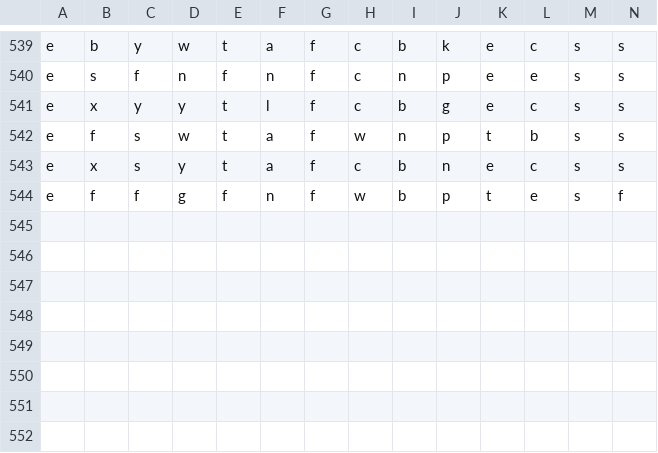
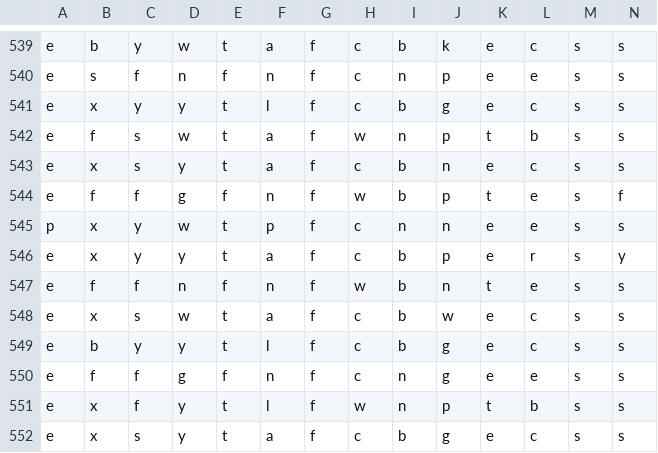
Before and after one commit to 6znj/Edibility-Predictor, a CSV file: mushrooms.csv, drawn as a sheet; only a part is shown, gaps mark what is left out; rows hold the shown columns only; the diff names each change by its address in the sheet, - before the commit and + after, or states it on an @@ line.

```diff
--- a/mushrooms.csv
+++ b/mushrooms.csv
+row 545: p | x | y | w | t | p | f | c | n | n | e | e | s | s
+row 546: e | x | y | y | t | a | f | c | b | p | e | r | s | y
+row 547: e | f | f | n | f | n | f | w | b | n | t | e | s | s
+row 548: e | x | s | w | t | a | f | c | b | w | e | c | s | s
+row 549: e | b | y | y | t | l | f | c | b | g | e | c | s | s
+row 550: e | f | f | g | f | n | f | c | n | g | e | e | s | s
+row 551: e | x | f | y | t | l | f | w | n | p | t | b | s | s
+row 552: e | x | s | y | t | a | f | c | b | g | e | c | s | s
```
